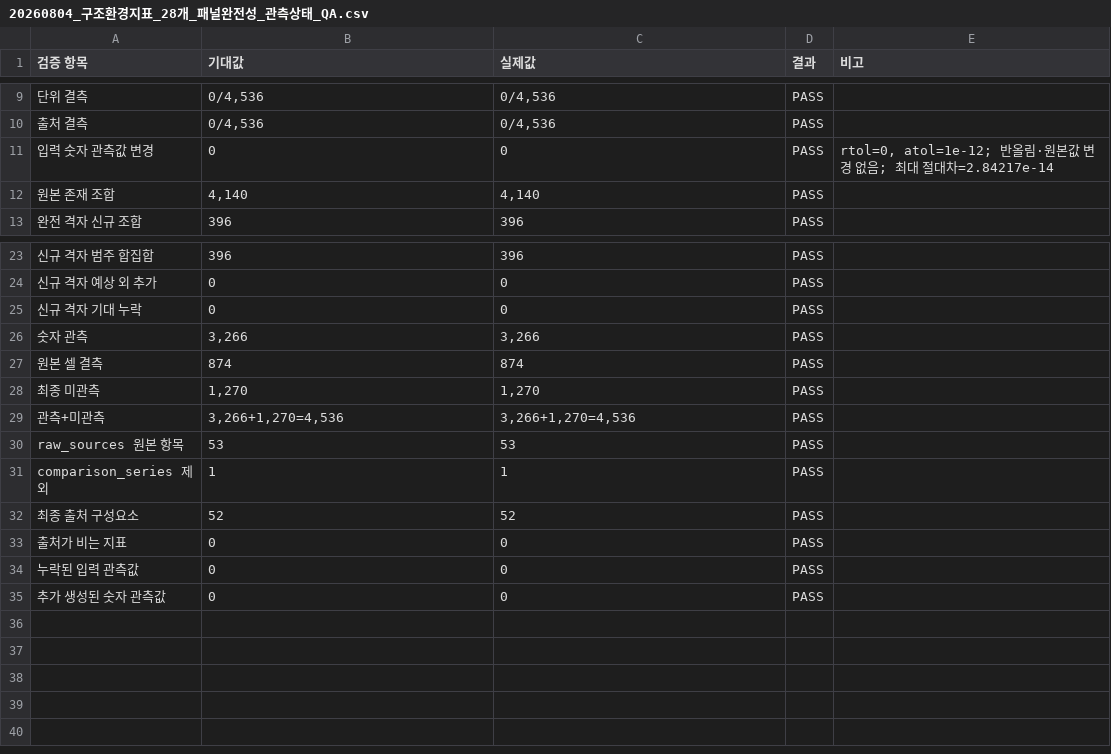
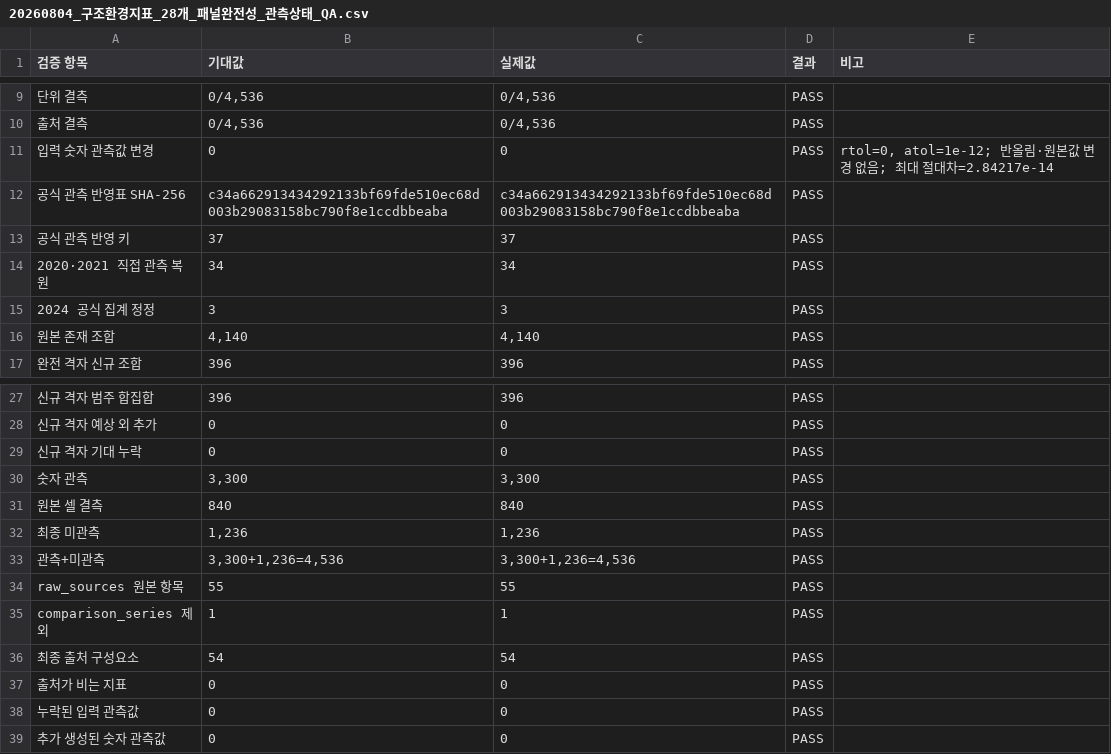
Before and after one commit to JungYeoni/yumocha, a CSV file: reports/20260804_구조환경지표_28개_패널완전성_관측상태_QA.csv, drawn as a sheet; only a part is shown, gaps mark what is left out.

```diff
--- a/reports/20260804_구조환경지표_28개_패널완전성_관측상태_QA.csv
+++ b/reports/20260804_구조환경지표_28개_패널완전성_관측상태_QA.csv
@@ -11,2 +11,6 @@
 입력 숫자 관측값 변경,0,0,PASS,"rtol=0, atol=1e-12; 반올림·원본값 변경 없음; 최대 절대차=2.84217e-14"
+공식 관측 반영표 SHA-256,c34a662913434292133bf69fde510ec68d003b29083158bc790f8e1ccdbbeaba,c34a662913434292133bf69fde510ec68d003b29083158bc790f8e1ccdbbeaba,PASS,
+공식 관측 반영 키,37,37,PASS,
+2020·2021 직접 관측 복원,34,34,PASS,
+2024 공식 집계 정정,3,3,PASS,
 원본 존재 조합,"4,140","4,140",PASS,
@@ -25,9 +29,9 @@
 신규 격자 기대 누락,0,0,PASS,
-숫자 관측,"3,266","3,266",PASS,
-원본 셀 결측,874,874,PASS,
-최종 미관측,"1,270","1,270",PASS,
-관측+미관측,"3,266+1,270=4,536","3,266+1,270=4,536",PASS,
-raw_sources 원본 항목,53,53,PASS,
+숫자 관측,"3,300","3,300",PASS,
+원본 셀 결측,840,840,PASS,
+최종 미관측,"1,236","1,236",PASS,
+관측+미관측,"3,300+1,236=4,536","3,300+1,236=4,536",PASS,
+raw_sources 원본 항목,55,55,PASS,
 comparison_series 제외,1,1,PASS,
-최종 출처 구성요소,52,52,PASS,
+최종 출처 구성요소,54,54,PASS,
 출처가 비는 지표,0,0,PASS,
```
Also changed, not shown: reports/20260804_가족친화_2020_2021_직접복원_QA.csv, reports/20260804_가족친화_공식원본_메타데이터.csv, 19 other files.
